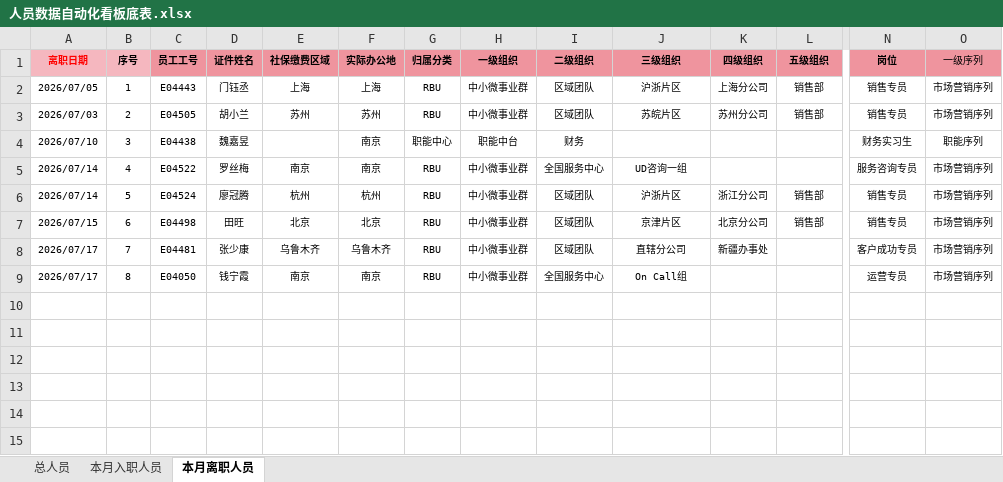
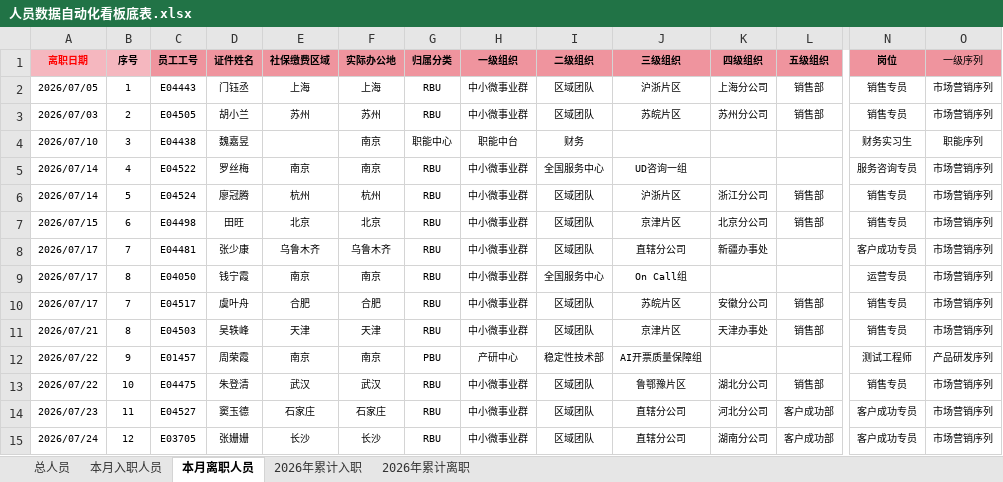
Before and after one commit to zhouzhou0602jinjin/personnel-dashboard, an Excel workbook: 人员数据自动化看板底表.xlsx, sheet 本月离职人员, drawn as a sheet; only a part is shown, gaps mark what is left out; values as stored, in another font and other column widths than the file's, no borders; conditional formats not drawn; rows hold the shown columns only; the diff names each change by its address in the sheet, - before the commit and + after, or states it on an @@ line.

```diff
--- a/人员数据自动化看板底表.xlsx (sheet 本月离职人员)
+++ b/人员数据自动化看板底表.xlsx (sheet 本月离职人员)
+sheet tab: 2026年累计入职
+sheet tab: 2026年累计离职
+row 10: 2026/07/17 | 7 | E04517 | 虞叶舟 | 合肥 | 合肥 | RBU | 中小微事业群 | 区域团队 | 苏皖片区 | 安徽分公司 | 销售部 | 销售专员 | 市场营销序列
+row 11: 2026/07/21 | 8 | E04503 | 吴轶峰 | 天津 | 天津 | RBU | 中小微事业群 | 区域团队 | 京津片区 | 天津办事处 | 销售部 | 销售专员 | 市场营销序列
+row 12: 2026/07/22 | 9 | E01457 | 周荣霞 | 南京 | 南京 | PBU | 产研中心 | 稳定性技术部 | AI开票质量保障组 |  |  | 测试工程师 | 产品研发序列
+row 13: 2026/07/22 | 10 | E04475 | 朱登清 | 武汉 | 武汉 | RBU | 中小微事业群 | 区域团队 | 鲁鄂豫片区 | 湖北分公司 | 销售部 | 销售专员 | 市场营销序列
+row 14: 2026/07/23 | 11 | E04527 | 窦玉德 | 石家庄 | 石家庄 | RBU | 中小微事业群 | 区域团队 | 直辖分公司 | 河北分公司 | 客户成功部 | 客户成功专员 | 市场营销序列
+row 15: 2026/07/24 | 12 | E03705 | 张姗姗 | 长沙 | 长沙 | RBU | 中小微事业群 | 区域团队 | 直辖分公司 | 湖南分公司 | 客户成功部 | 客户成功专员 | 市场营销序列
```
Also changed, not shown: sheet 总人员, sheet 本月入职人员, formulas that keep their value, 4 other files.
